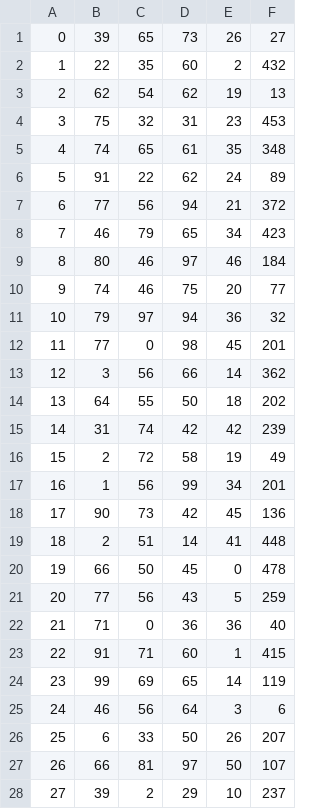
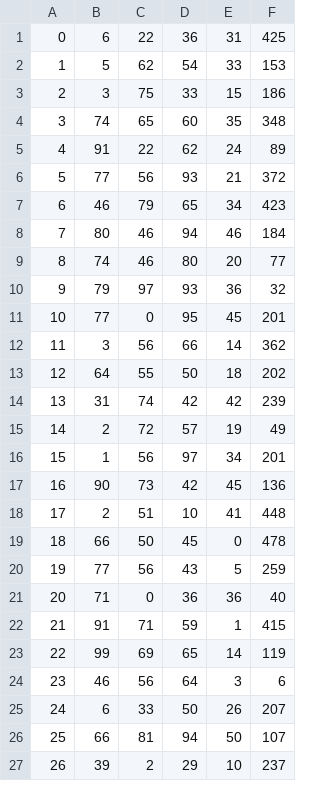
Before and after one commit to sydlester/Mini-Amazon-CS316, a CSV file: db/data/purchases.csv, drawn as a sheet; only a part is shown; removed rows and columns are numbered as before the commit, all else as after; the diff covers the shown part only; the diff names each change by its address in the sheet, - before the commit and + after, or states it on an @@ line.

```diff
--- a/db/data/purchases.csv
+++ b/db/data/purchases.csv
-row 1: 0 | 39 | 65 | 73 | 26 | 27
-row 2: 1 | 22 | 35 | 60 | 2 | 432
-row 3: 2 | 62 | 54 | 62 | 19 | 13
-row 4: 3 | 75 | 32 | 31 | 23 | 453
+row 1: 0 | 6 | 22 | 36 | 31 | 425
+row 2: 1 | 5 | 62 | 54 | 33 | 153
+row 3: 2 | 3 | 75 | 33 | 15 | 186
@@ column A renumbered between rows 4 and 99 @@
-D4: 61
+D4: 60
-D6: 94
+D6: 93
-D8: 97
+D8: 94
-D9: 75
+D9: 80
-D10: 94
+D10: 93
-D11: 98
+D11: 95
-D15: 58
+D15: 57
-D16: 99
+D16: 97
-D18: 14
+D18: 10
-D22: 60
+D22: 59
-D26: 97
+D26: 94
```
Also changed, not shown: 1 added row and 57 edited cells elsewhere in this file, db/data/carts.csv, db/data/orders.csv, 8 other files.
